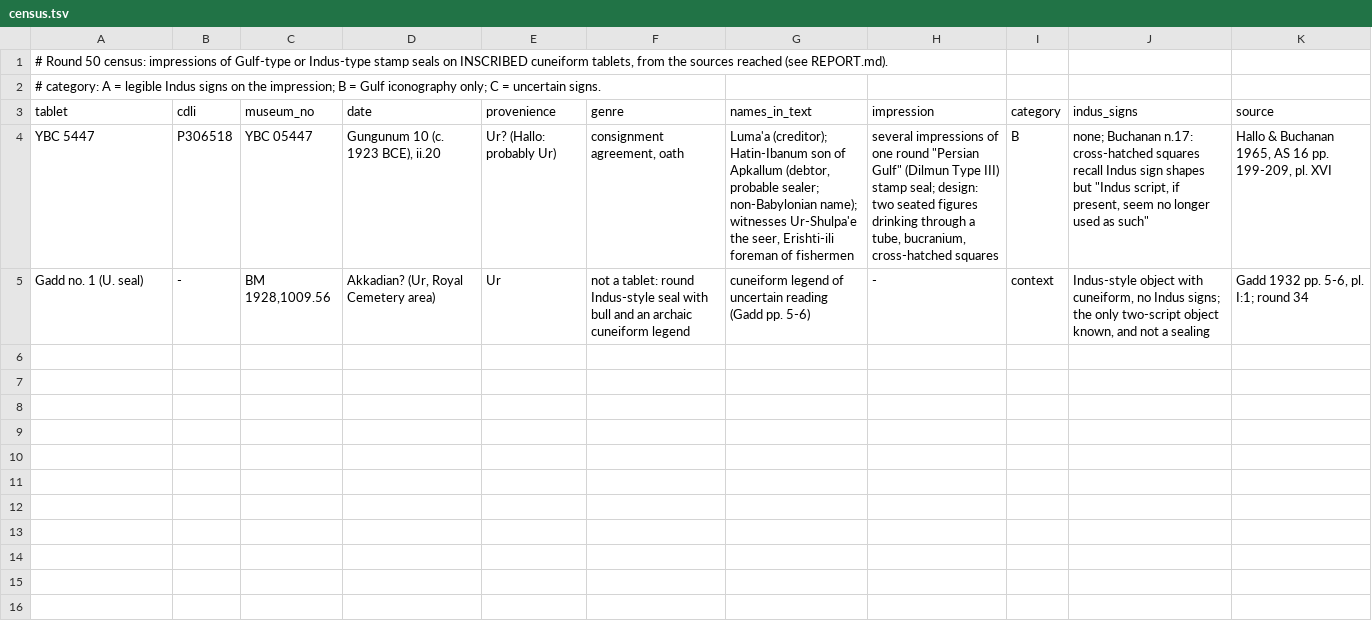
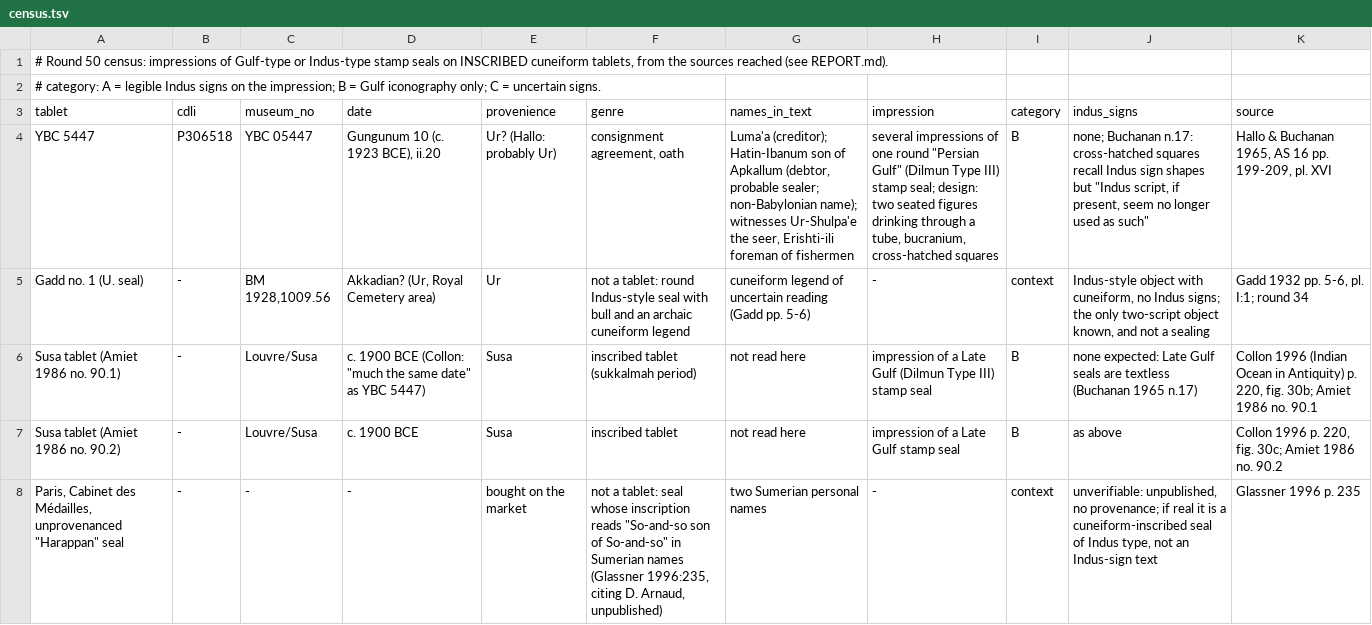
Before and after one commit to Savirinc/indus-script, a TSV file: indus-lab/round50/census.tsv, drawn as a sheet.

```diff
--- a/indus-lab/round50/census.tsv
+++ b/indus-lab/round50/census.tsv
@@ -5 +5,4 @@ YBC 5447	P306518	YBC 05447	Gungunum 10 (c. 1923 BCE), ii.20	Ur? (Hallo: probably
 Gadd no. 1 (U. seal)	-	BM 1928,1009.56	Akkadian? (Ur, Royal Cemetery area)	Ur	not a tablet: round Indus-style seal with bull and an archaic cuneiform legend	cuneiform legend of uncertain reading (Gadd pp. 5-6)	-	context	Indus-style object with cuneiform, no Indus signs; the only two-script object known, and not a sealing	Gadd 1932 pp. 5-6, pl. I:1; round 34
+Susa tablet (Amiet 1986 no. 90.1)	-	Louvre/Susa	c. 1900 BCE (Collon: "much the same date" as YBC 5447)	Susa	inscribed tablet (sukkalmah period)	not read here	impression of a Late Gulf (Dilmun Type III) stamp seal	B	none expected: Late Gulf seals are textless (Buchanan 1965 n.17)	Collon 1996 (Indian Ocean in Antiquity) p. 220, fig. 30b; Amiet 1986 no. 90.1
+Susa tablet (Amiet 1986 no. 90.2)	-	Louvre/Susa	c. 1900 BCE	Susa	inscribed tablet	not read here	impression of a Late Gulf stamp seal	B	as above	Collon 1996 p. 220, fig. 30c; Amiet 1986 no. 90.2
+Paris, Cabinet des Médailles, unprovenanced "Harappan" seal	-	-	-	bought on the market	not a tablet: seal whose inscription reads "So-and-so son of So-and-so" in Sumerian names (Glassner 1996:235, citing D. Arnaud, unpublished)	two Sumerian personal names	-	context	unverifiable: unpublished, no provenance; if real it is a cuneiform-inscribed seal of Indus type, not an Indus-sign text	Glassner 1996 p. 235
```
Also changed, not shown: indus-lab/round51/candidates.tsv, 10 other files.
